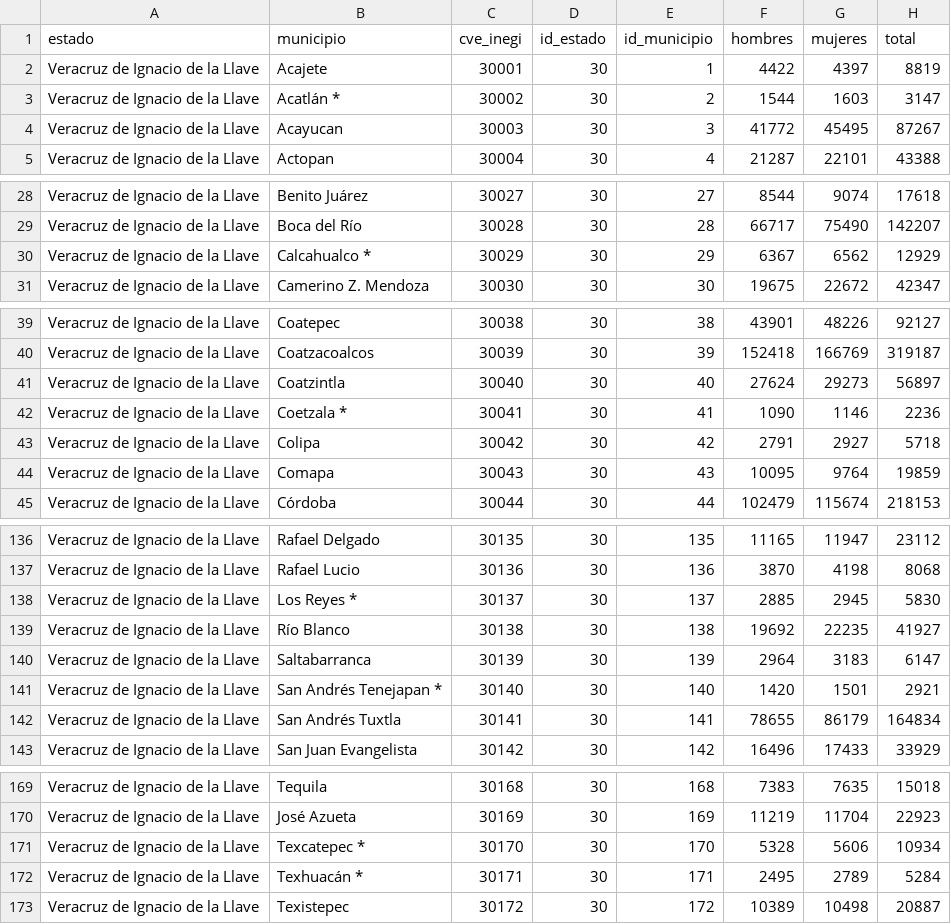
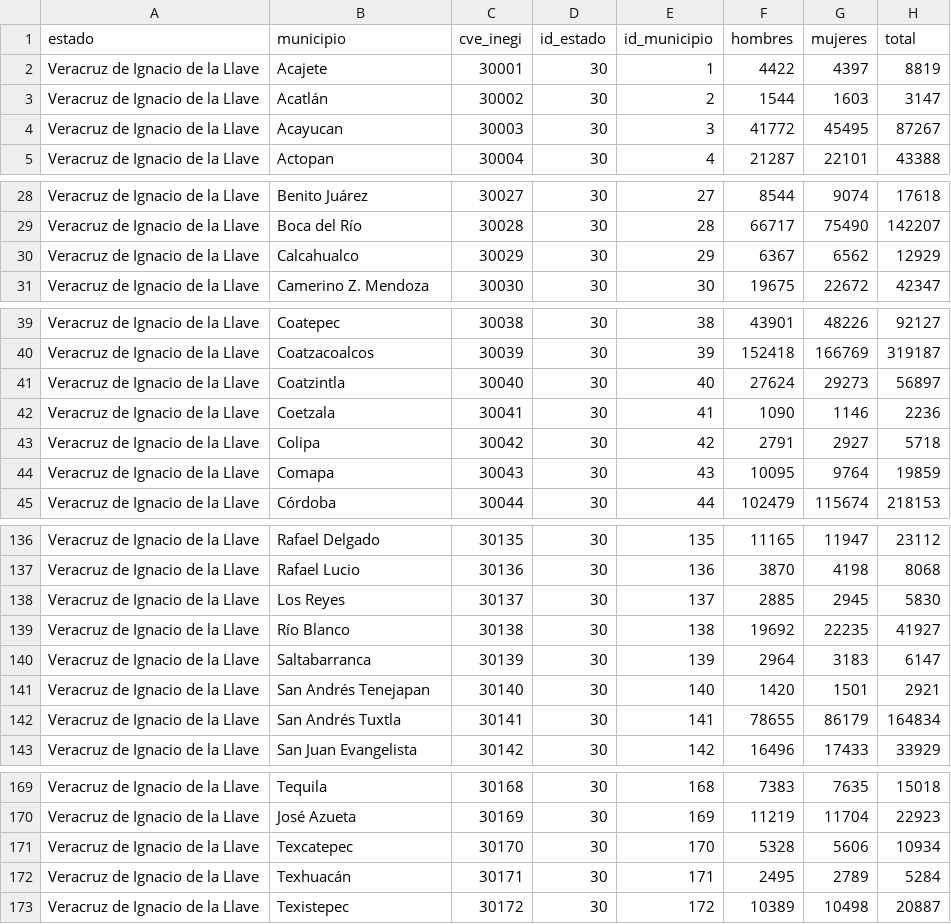
Before and after one commit to EisaacJC/COVID-19, a CSV file: Datos poblacionales por municipio.csv, drawn as a sheet; only a part is shown, gaps mark what is left out; the diff covers the shown part only.

Commit message:
Update Datos poblacionales por municipio.csv

```diff
--- a/Datos poblacionales por municipio.csv
+++ b/Datos poblacionales por municipio.csv
@@ -2,3 +2,3 @@
 Veracruz de Ignacio de la Llave,Acajete,30001,30,1,4422,4397,8819
-Veracruz de Ignacio de la Llave,Acatlán *,30002,30,2,1544,1603,3147
+Veracruz de Ignacio de la Llave,Acatlán,30002,30,2,1544,1603,3147
 Veracruz de Ignacio de la Llave,Acayucan,30003,30,3,41772,45495,87267
@@ -29,3 +29,3 @@ Veracruz de Ignacio de la Llave,Benito Juárez,30027,30,27,8544,9074,17618
 Veracruz de Ignacio de la Llave,Boca del Río,30028,30,28,66717,75490,142207
-Veracruz de Ignacio de la Llave,Calcahualco *,30029,30,29,6367,6562,12929
+Veracruz de Ignacio de la Llave,Calcahualco,30029,30,29,6367,6562,12929
 Veracruz de Ignacio de la Llave,Camerino Z. Mendoza,30030,30,30,19675,22672,42347
@@ -41,3 +41,3 @@ Veracruz de Ignacio de la Llave,Coatzacoalcos,30039,30,39,152418,166769,319187
 Veracruz de Ignacio de la Llave,Coatzintla,30040,30,40,27624,29273,56897
-Veracruz de Ignacio de la Llave,Coetzala *,30041,30,41,1090,1146,2236
+Veracruz de Ignacio de la Llave,Coetzala,30041,30,41,1090,1146,2236
 Veracruz de Ignacio de la Llave,Colipa,30042,30,42,2791,2927,5718
@@ -137,6 +137,6 @@ Veracruz de Ignacio de la Llave,Rafael Delgado,30135,30,135,11165,11947,23112
 Veracruz de Ignacio de la Llave,Rafael Lucio,30136,30,136,3870,4198,8068
-Veracruz de Ignacio de la Llave,Los Reyes *,30137,30,137,2885,2945,5830
+Veracruz de Ignacio de la Llave,Los Reyes,30137,30,137,2885,2945,5830
 Veracruz de Ignacio de la Llave,Río Blanco,30138,30,138,19692,22235,41927
 Veracruz de Ignacio de la Llave,Saltabarranca,30139,30,139,2964,3183,6147
-Veracruz de Ignacio de la Llave,San Andrés Tenejapan *,30140,30,140,1420,1501,2921
+Veracruz de Ignacio de la Llave,San Andrés Tenejapan,30140,30,140,1420,1501,2921
 Veracruz de Ignacio de la Llave,San Andrés Tuxtla,30141,30,141,78655,86179,164834
@@ -170,4 +170,4 @@ Veracruz de Ignacio de la Llave,Tequila,30168,30,168,7383,7635,15018
 Veracruz de Ignacio de la Llave,José Azueta,30169,30,169,11219,11704,22923
-Veracruz de Ignacio de la Llave,Texcatepec *,30170,30,170,5328,5606,10934
-Veracruz de Ignacio de la Llave,Texhuacán *,30171,30,171,2495,2789,5284
+Veracruz de Ignacio de la Llave,Texcatepec,30170,30,170,5328,5606,10934
+Veracruz de Ignacio de la Llave,Texhuacán,30171,30,171,2495,2789,5284
 Veracruz de Ignacio de la Llave,Texistepec,30172,30,172,10389,10498,20887
```
Also changed, not shown: 23 edited cells elsewhere in this file.
